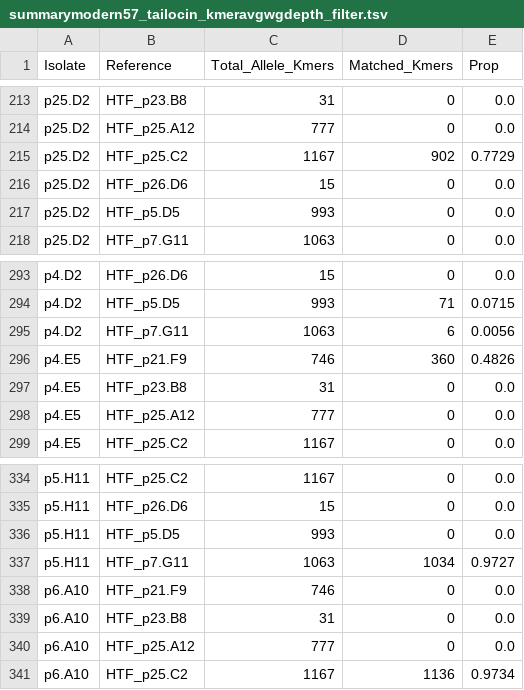
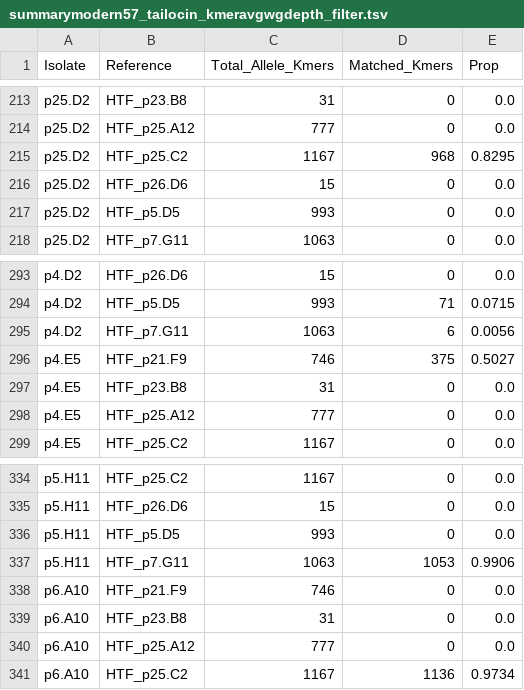
Before and after one commit to JiajunCui-jjc/HTF_OBC_historical_analysis, a TSV file: results/step1_HTFhaplotypes/step1.2_HTF_bykmers/step3_query_kmers/summarymodern57_tailocin_kmeravgwgdepth_filter.tsv, drawn as a sheet; only a part is shown, gaps mark what is left out; the diff covers the shown part only.

```diff
--- a/results/step1_HTFhaplotypes/step1.2_HTF_bykmers/step3_query_kmers/summarymodern57_tailocin_kmeravgwgdepth_filter.tsv
+++ b/results/step1_HTFhaplotypes/step1.2_HTF_bykmers/step3_query_kmers/summarymodern57_tailocin_kmeravgwgdepth_filter.tsv
@@ -214,3 +214,3 @@ p25.D2	HTF_p23.B8	31	0	0.0
 p25.D2	HTF_p25.A12	777	0	0.0
-p25.D2	HTF_p25.C2	1167	902	0.7729
+p25.D2	HTF_p25.C2	1167	968	0.8295
 p25.D2	HTF_p26.D6	15	0	0.0
@@ -295,3 +295,3 @@ p4.D2	HTF_p5.D5	993	71	0.0715
 p4.D2	HTF_p7.G11	1063	6	0.0056
-p4.E5	HTF_p21.F9	746	360	0.4826
+p4.E5	HTF_p21.F9	746	375	0.5027
 p4.E5	HTF_p23.B8	31	0	0.0
@@ -336,3 +336,3 @@ p5.H11	HTF_p26.D6	15	0	0.0
 p5.H11	HTF_p5.D5	993	0	0.0
-p5.H11	HTF_p7.G11	1063	1034	0.9727
+p5.H11	HTF_p7.G11	1063	1053	0.9906
 p6.A10	HTF_p21.F9	746	0	0.0
```
Also changed, not shown: 12 edited cells elsewhere in this file, results/step1_HTFhaplotypes/step1.2_HTF_bykmers/step3_query_kmers/newsummaryhistorical49_tailocin_kmer_propnorm_05sd.tsv, results/step1_HTFhaplotypes/step1.2_HTF_bykmers/step3_query_kmers/newsummarymodern57_tailocin_kmer_propnorm.tsv, 1 other file.
